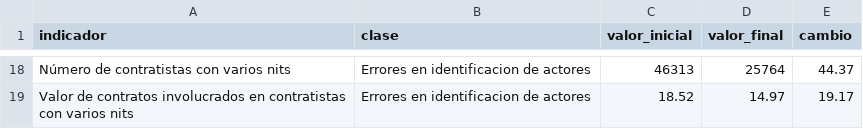
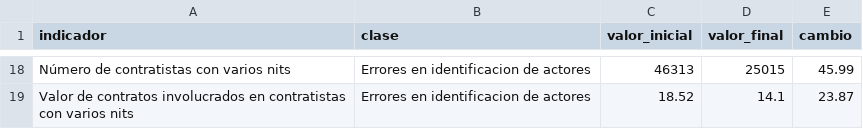
Before and after one commit to NicolasArrietaC/riesgo-concentracion-CPH, a CSV file: 1-1-Datasets/ind_calidad_final.csv, drawn as a sheet; only a part is shown, gaps mark what is left out; the diff covers the shown part only; the diff names each change by its address in the sheet, - before the commit and + after, or states it on an @@ line.

```diff
--- a/1-1-Datasets/ind_calidad_final.csv
+++ b/1-1-Datasets/ind_calidad_final.csv
-D18 (valor_final): 25764
+D18 (valor_final): 25015
-E18 (cambio): 44.37
+E18 (cambio): 45.99
-D19 (valor_final): 14.97
+D19 (valor_final): 14.1
-E19 (cambio): 19.17
+E19 (cambio): 23.87
```
Also changed, not shown: 31 edited cells elsewhere in this file, 13 other files.
